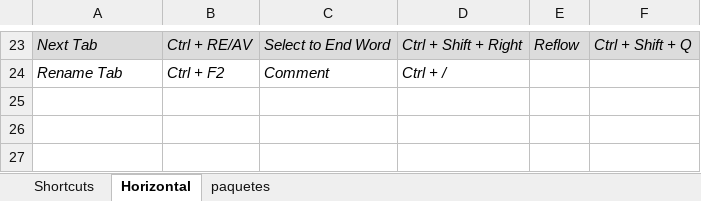
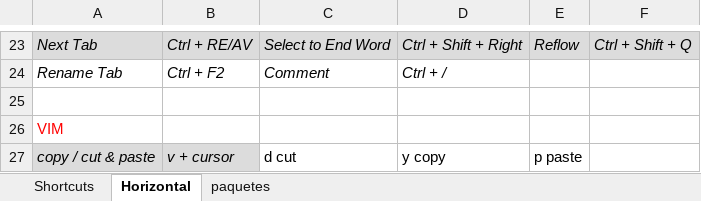
Before and after one commit to verajosemanuel/shortcuts, an Excel workbook: keyShort.xlsx, sheet Horizontal, drawn as a sheet; only a part is shown, gaps mark what is left out; values as stored, in another font and other column widths than the file's, no borders; the diff names each change by its address in the sheet, - before the commit and + after, or states it on an @@ line.

Commit message:
vim

```diff
--- a/keyShort.xlsx (sheet Horizontal)
+++ b/keyShort.xlsx (sheet Horizontal)
+row 25: (empty)
+row 26: VIM
+row 27: copy / cut & paste | v + cursor | d cut | y copy | p paste
```
